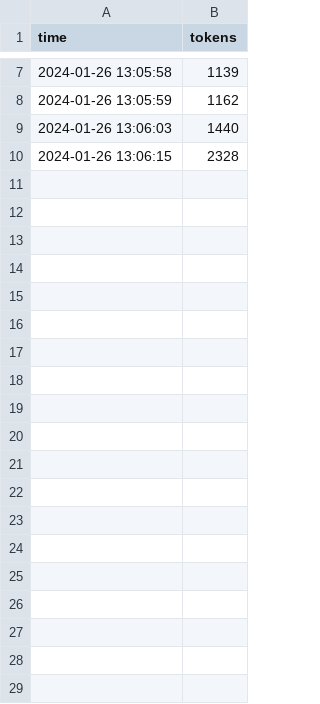
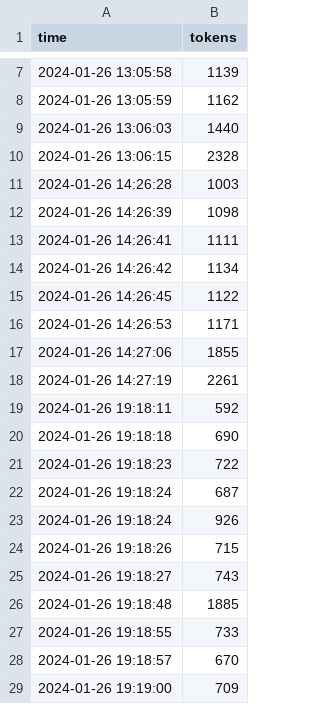
Before and after one commit to ANTicle/main, a CSV file: Logging_Files/tokens_log.csv, drawn as a sheet; only a part is shown, gaps mark what is left out; the diff covers the shown part only.

```diff
--- a/Logging_Files/tokens_log.csv
+++ b/Logging_Files/tokens_log.csv
@@ -10 +10,20 @@ time,tokens
 2024-01-26 13:06:15,2328
+2024-01-26 14:26:28,1003
+2024-01-26 14:26:39,1098
+2024-01-26 14:26:41,1111
+2024-01-26 14:26:42,1134
+2024-01-26 14:26:45,1122
+2024-01-26 14:26:53,1171
+2024-01-26 14:27:06,1855
+2024-01-26 14:27:19,2261
+2024-01-26 19:18:11,592
+2024-01-26 19:18:18,690
+2024-01-26 19:18:23,722
+2024-01-26 19:18:24,687
+2024-01-26 19:18:24,926
+2024-01-26 19:18:26,715
+2024-01-26 19:18:27,743
+2024-01-26 19:18:48,1885
+2024-01-26 19:18:55,733
+2024-01-26 19:18:57,670
+2024-01-26 19:19:00,709
```
Also changed, not shown: 11 added rows elsewhere in this file, Output_data/output.csv, 12 other files.
